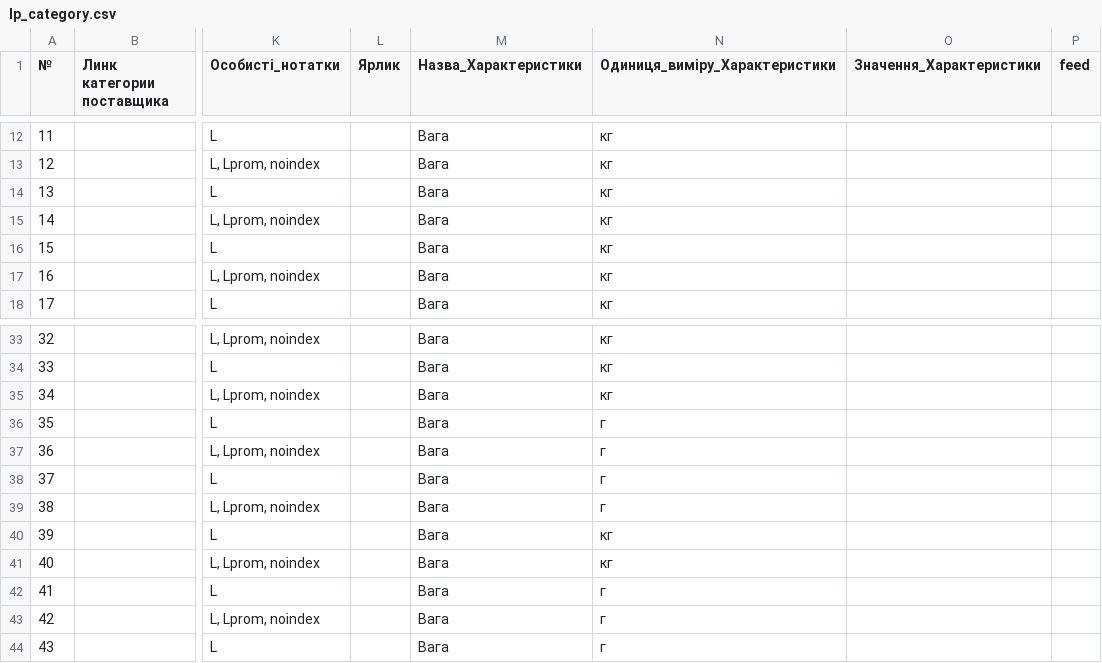
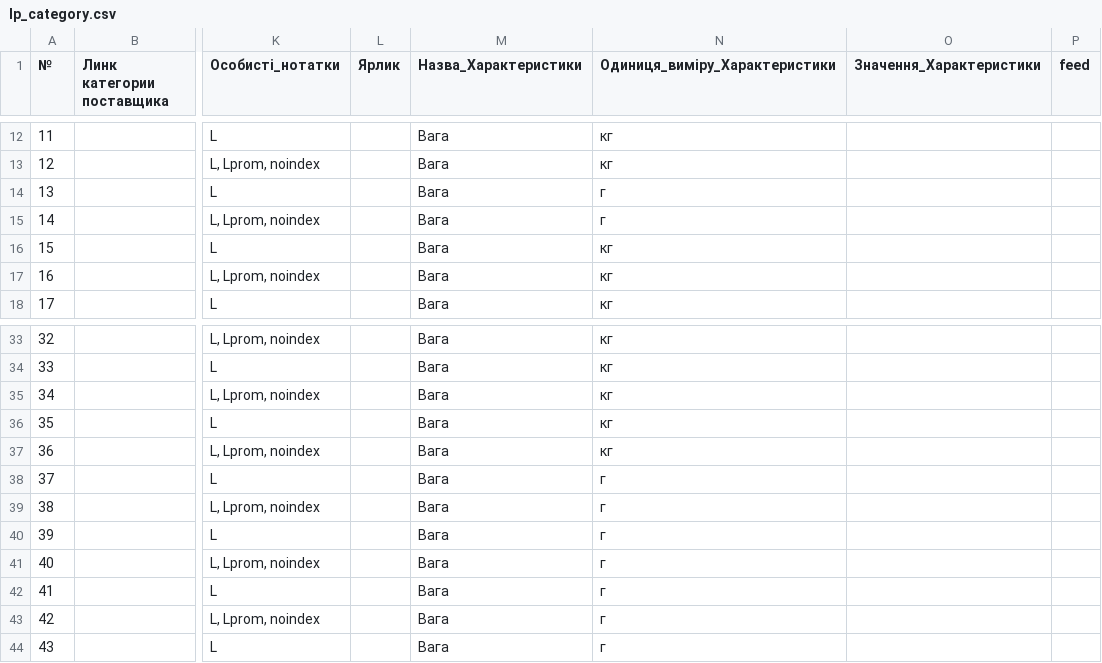
Before and after one commit to oniks98/price-feed-pipeline, a CSV file: data/lp/lp_category.csv, drawn as a sheet; only a part is shown, gaps mark what is left out; the diff names each change by its address in the sheet, - before the commit and + after, or states it on an @@ line.

```diff
--- a/data/lp/lp_category.csv
+++ b/data/lp/lp_category.csv
-N14:N15 (Одиниця_виміру_Характеристики): кг
+N14:N15 (Одиниця_виміру_Характеристики): г
-N36:N37 (Одиниця_виміру_Характеристики): г
+N36:N37 (Одиниця_виміру_Характеристики): кг
-N40:N41 (Одиниця_виміру_Характеристики): кг
+N40:N41 (Одиниця_виміру_Характеристики): г
```
Also changed, not shown: data/secur/secur_category.csv, data/viatec/viatec_category.csv.
